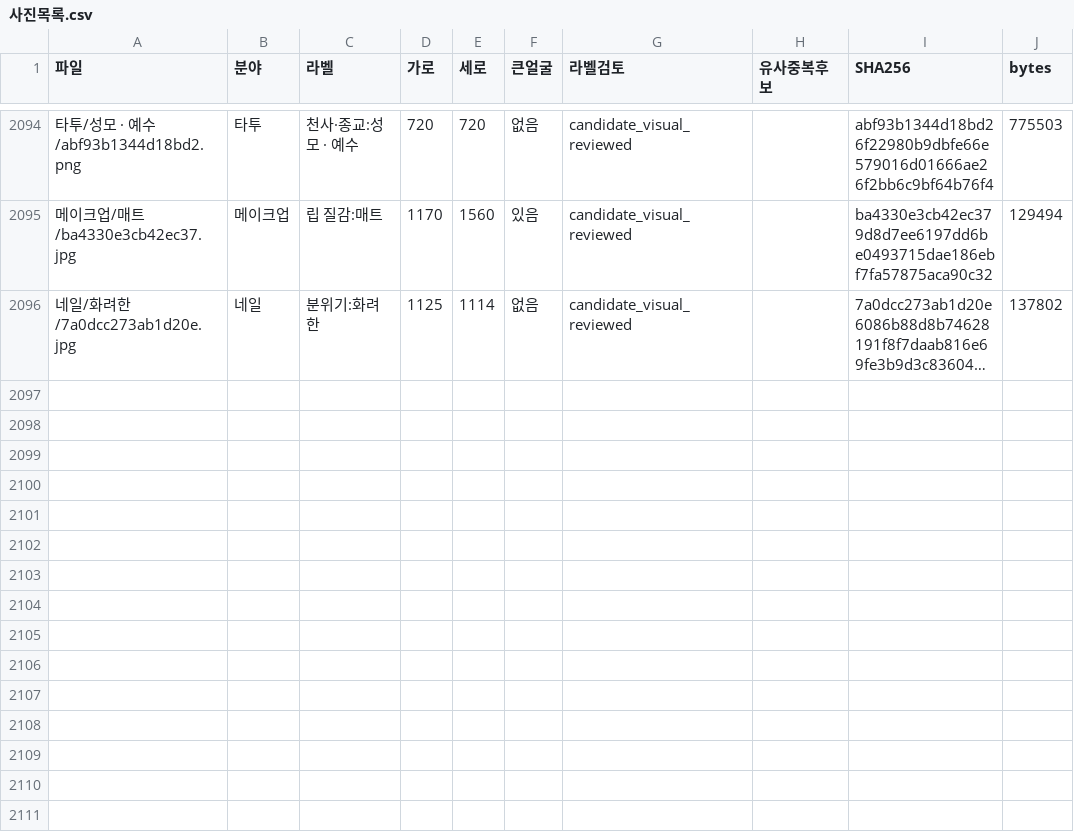
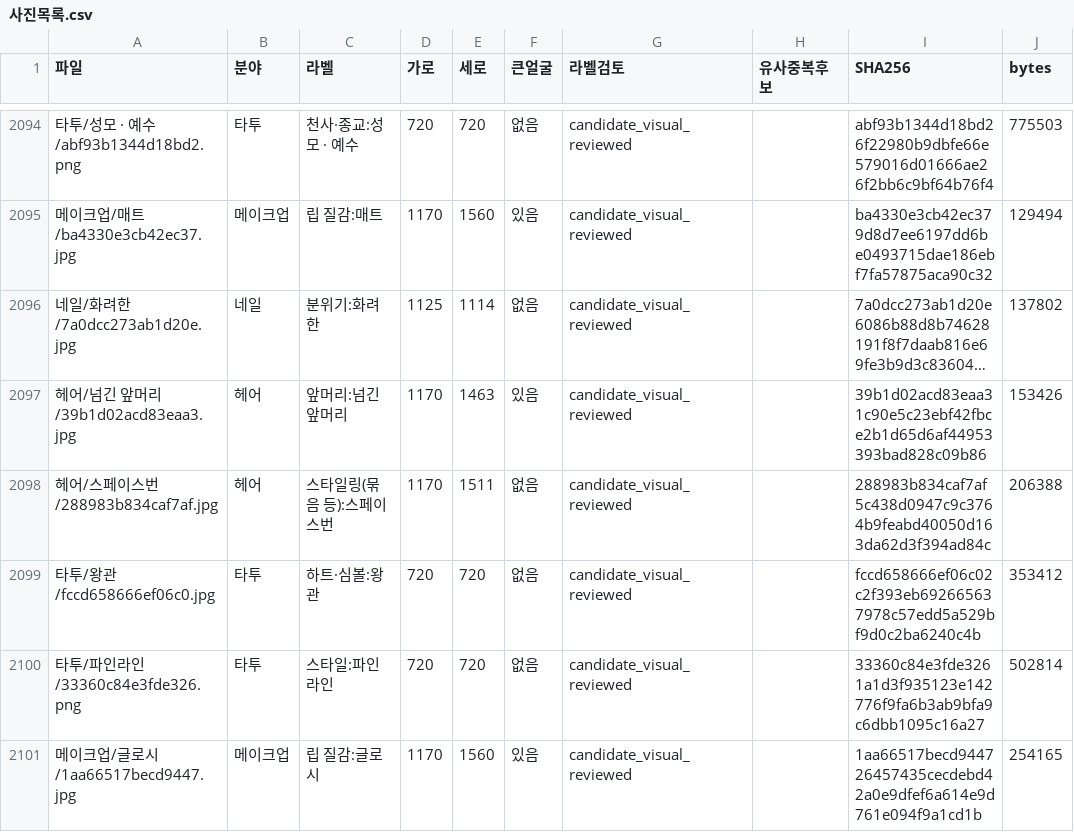
Before and after one commit to rudals906377/AI, a CSV file: collections/beauty-2026-10-20/사진목록.csv, drawn as a sheet; only a part is shown, gaps mark what is left out; long unchanged cells end in …; the diff names each change by its address in the sheet, - before the commit and + after, or states it on an @@ line.

Commit message:
Add 5 reviewed shortage-label photos

```diff
--- a/collections/beauty-2026-10-20/사진목록.csv
+++ b/collections/beauty-2026-10-20/사진목록.csv
+row 2097: 헤어/넘긴 앞머리/39b1d02acd83eaa3.jpg | 헤어 | 앞머리:넘긴 앞머리 | 1170 | 1463 | 있음 | candidate_visual_reviewed |  | 39b1d02acd83eaa31c90e5c23ebf42fbce2b1d65d6af44953393bad828c09b86 | 153426
+row 2098: 헤어/스페이스번/288983b834caf7af.jpg | 헤어 | 스타일링(묶음 등):스페이스번 | 1170 | 1511 | 없음 | candidate_visual_reviewed |  | 288983b834caf7af5c438d0947c9c3764b9feabd40050d163da62d3f394ad84c | 206388
+row 2099: 타투/왕관/fccd658666ef06c0.jpg | 타투 | 하트·심볼:왕관 | 720 | 720 | 없음 | candidate_visual_reviewed |  | fccd658666ef06c02c2f393eb692665637978c57edd5a529bf9d0c2ba6240c4b | 353412
+row 2100: 타투/파인라인/33360c84e3fde326.png | 타투 | 스타일:파인라인 | 720 | 720 | 없음 | candidate_visual_reviewed |  | 33360c84e3fde3261a1d3f935123e142776f9fa6b3ab9bfa9c6dbb1095c16a27 | 502814
+row 2101: 메이크업/글로시/1aa66517becd9447.jpg | 메이크업 | 립 질감:글로시 | 1170 | 1560 | 있음 | candidate_visual_reviewed |  | 1aa66517becd944726457435cecdebd42a0e9dfef6a614e9d761e094f9a1cd1b | 254165
```
Also changed, not shown: 8 other files.
